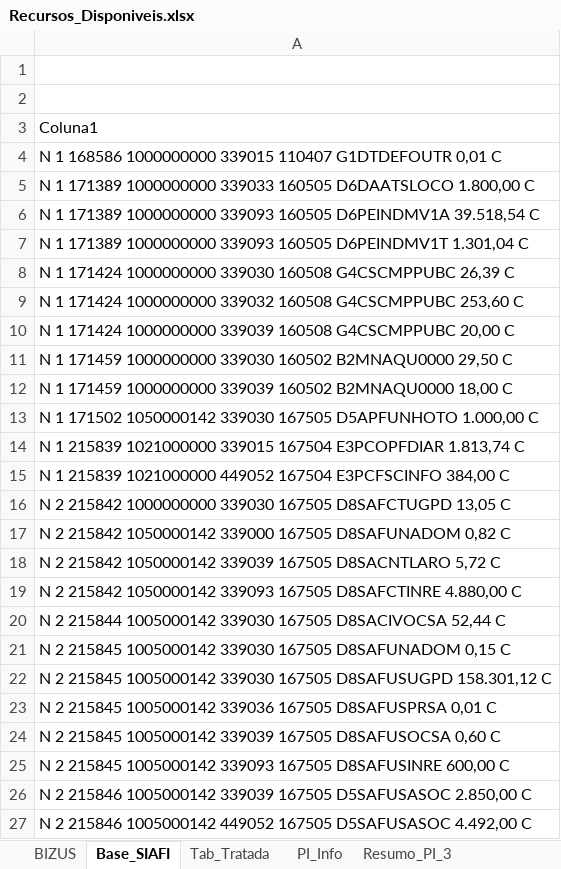
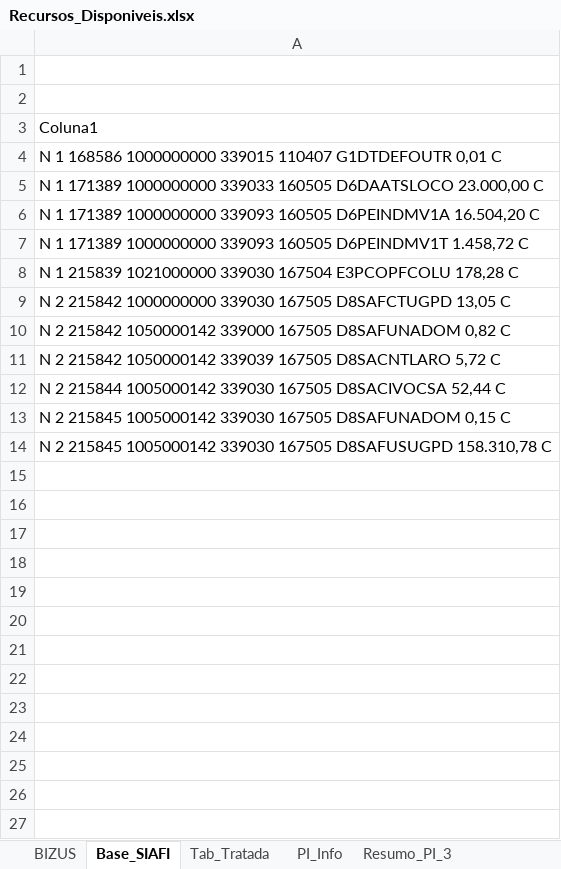
Before and after one commit to DiogoPqdt/Dashboard_ESA, an Excel workbook: base_dados/Recursos_Disponiveis.xlsx, sheet Base_SIAFI, drawn as a sheet; values as stored, in another font and other column widths than the file's, no borders; table styles not drawn; removed rows and columns are numbered as before the commit, all else as after; the diff names each change by its address in the sheet, - before the commit and + after, or states it on an @@ line.

Commit message:
base atualizada

```diff
--- a/base_dados/Recursos_Disponiveis.xlsx (sheet Base_SIAFI)
+++ b/base_dados/Recursos_Disponiveis.xlsx (sheet Base_SIAFI)
-A5: …160505 D6DAATSLOCO 1.800,00 C
+A5: …160505 D6DAATSLOCO 23.000,00 C
-A6: …160505 D6PEINDMV1A 39.518,54 C
+A6: …160505 D6PEINDMV1A 16.504,20 C
-A7: …160505 D6PEINDMV1T 1.301,04 C
+A7: …160505 D6PEINDMV1T 1.458,72 C
-A8: N 1 171424 1000000000 339030 160508 G4CSCMPPUBC 26,39 C
+A8: N 1 215839 1021000000 339030 167504 E3PCOPFCOLU 178,28 C
-row 9: N 1 171424 1000000000 339032 160508 G4CSCMPPUBC 253,60 C
-row 10: N 1 171424 1000000000 339039 160508 G4CSCMPPUBC 20,00 C
-row 11: N 1 171459 1000000000 339030 160502 B2MNAQU0000 29,50 C
-row 12: N 1 171459 1000000000 339039 160502 B2MNAQU0000 18,00 C
-row 13: N 1 171502 1050000142 339030 167505 D5APFUNHOTO 1.000,00 C
-row 14: N 1 215839 1021000000 339015 167504 E3PCOPFDIAR 1.813,74 C
-row 15: N 1 215839 1021000000 449052 167504 E3PCFSCINFO 384,00 C
-row 19: N 2 215842 1050000142 339093 167505 D8SAFCTINRE 4.880,00 C
-A14: …167505 D8SAFUSUGPD 158.301,12 C
+A14: …167505 D8SAFUSUGPD 158.310,78 C
-row 23: N 2 215845 1005000142 339036 167505 D8SAFUSPRSA 0,01 C
-row 24: N 2 215845 1005000142 339039 167505 D8SAFUSOCSA 0,60 C
-row 25: N 2 215845 1005000142 339093 167505 D8SAFUSINRE 600,00 C
-row 26: N 2 215846 1005000142 339039 167505 D5SAFUSASOC 2.850,00 C
-row 27: N 2 215846 1005000142 449052 167505 D5SAFUSASOC 4.492,00 C
```
Also changed, not shown: sheet Recursos_ESA, sheet Tab_Tratada, sheet Resumo_PI_3, sheet PI_Info, other sheet tabs, notebook/Restos_a_pagar.xlsx, notebook/Retorno_Almox.xlsx, 9 other files.
